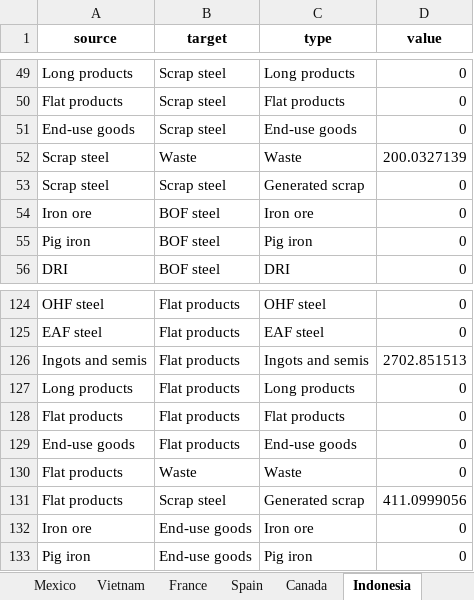
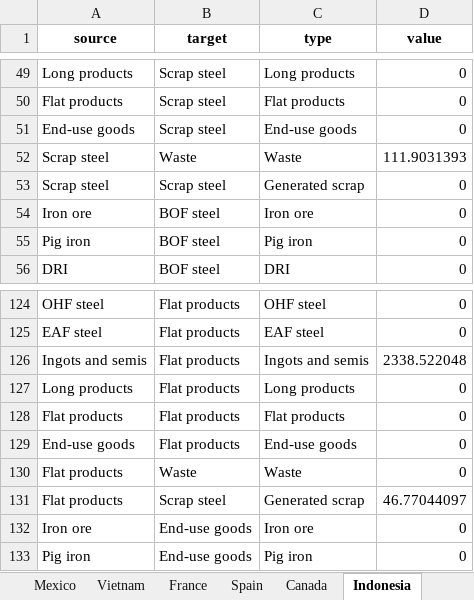
Before and after one commit to takumawatari/steel-flows-sankey, an Excel workbook: data/transformed_data_2010.xlsx, sheet Indonesia, drawn as a sheet; only a part is shown, gaps mark what is left out; values as stored, in another font and other column widths than the file's, no borders; the diff covers the shown part only; the diff names each change by its address in the sheet, - before the commit and + after, or states it on an @@ line.

```diff
--- a/data/transformed_data_2010.xlsx (sheet Indonesia)
+++ b/data/transformed_data_2010.xlsx (sheet Indonesia)
-D52 (value): 200.0327139
+D52 (value): 111.9031393
-D126 (value): 2702.851513
+D126 (value): 2338.522048
-D131 (value): 411.0999056
+D131 (value): 46.77044097
```
Also changed, not shown: 1 removed row and 8 edited cells elsewhere in this sheet, data/transformed_data_2000.xlsx, data/transformed_data_2005.xlsx, 6 other files.
